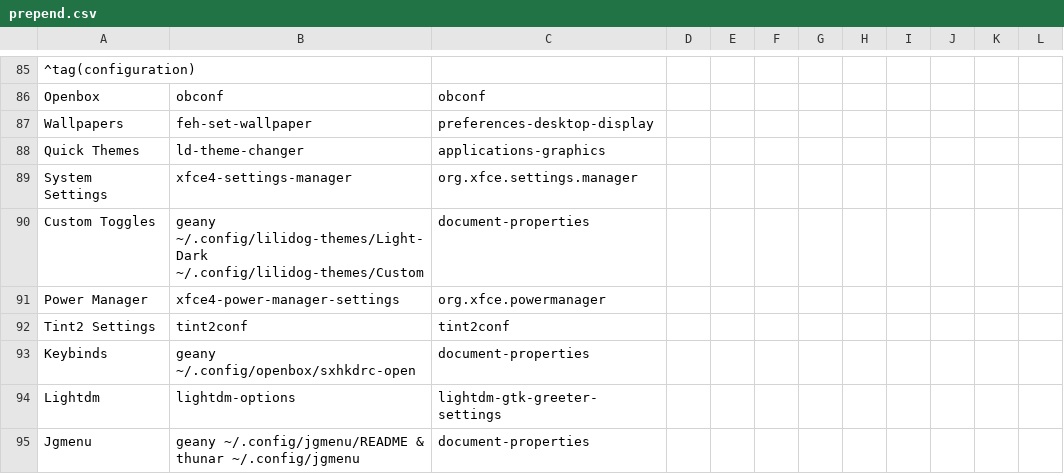
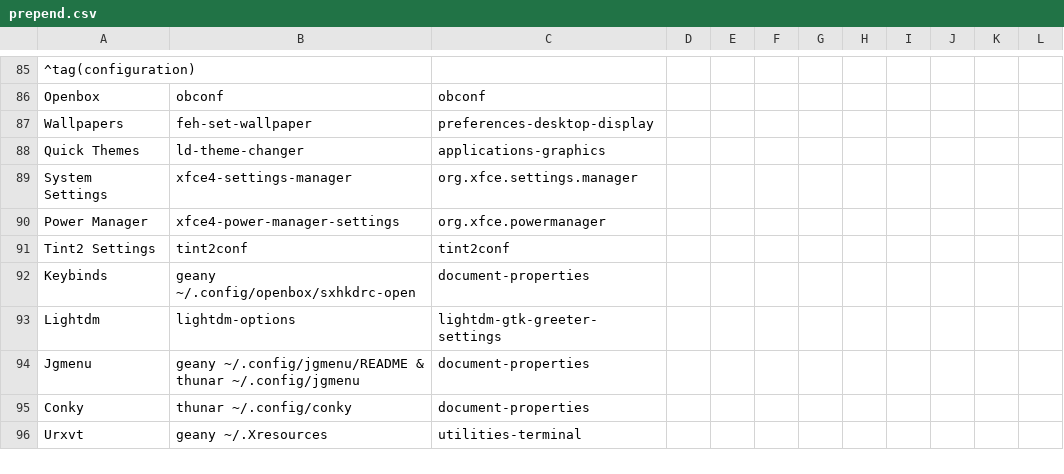
Before and after one commit to sleekmason/Lilidog-Minimal-Bookworm, a CSV file: config/includes.chroot_after_packages/etc/skel/.config/jgmenu/prepend.csv, drawn as a sheet; only a part is shown, gaps mark what is left out; the shorter side is filled out with more unchanged rows; the diff names each change by its address in the sheet, - before the commit and + after, or states it on an @@ line.

Commit message:
Removed jgmenu entry for custom toggle.

```diff
--- a/config/includes.chroot_after_packages/etc/skel/.config/jgmenu/prepend.csv
+++ b/config/includes.chroot_after_packages/etc/skel/.config/jgmenu/prepend.csv
-row 90: Custom Toggles | geany ~/.config/lilidog-themes/Light-Dark ~/.config/lilidog-themes/Custom | document-properties
```
